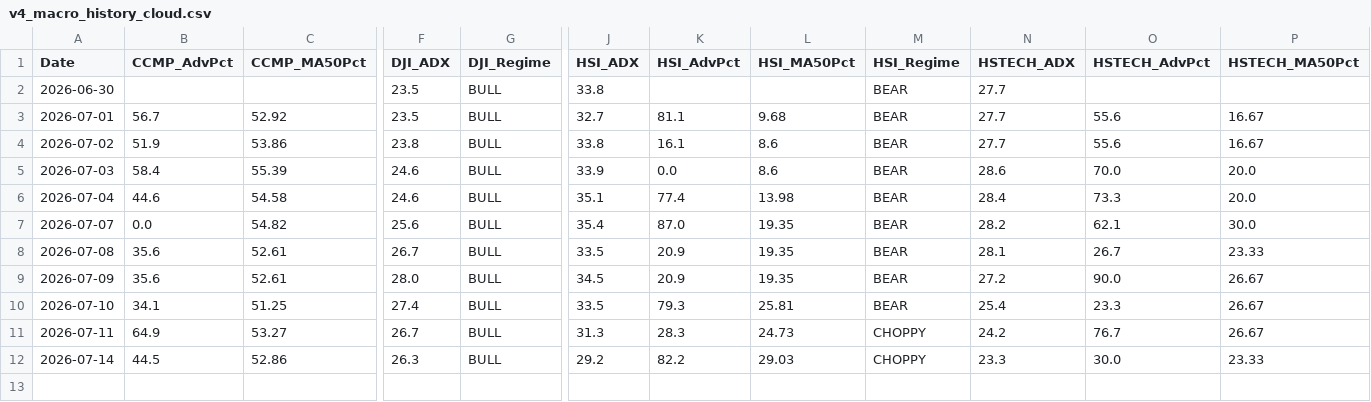
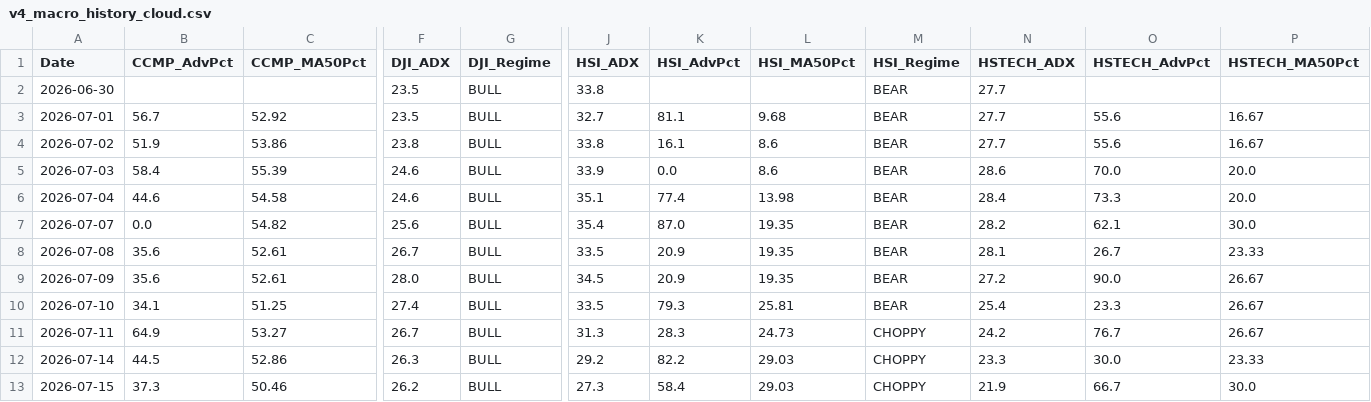
Before and after one commit to wuijwong-cpu/v4-quant-macro, a CSV file: v4_macro_history_cloud.csv, drawn as a sheet; only a part is shown, gaps mark what is left out; rows hold the shown columns only; the diff names each change by its address in the sheet, - before the commit and + after, or states it on an @@ line.

```diff
--- a/v4_macro_history_cloud.csv
+++ b/v4_macro_history_cloud.csv
+row 13: 2026-07-15 | 37.3 | 50.46 | 26.2 | BULL | 27.3 | 58.4 | 29.03 | CHOPPY | 21.9 | 66.7 | 30.0
```
